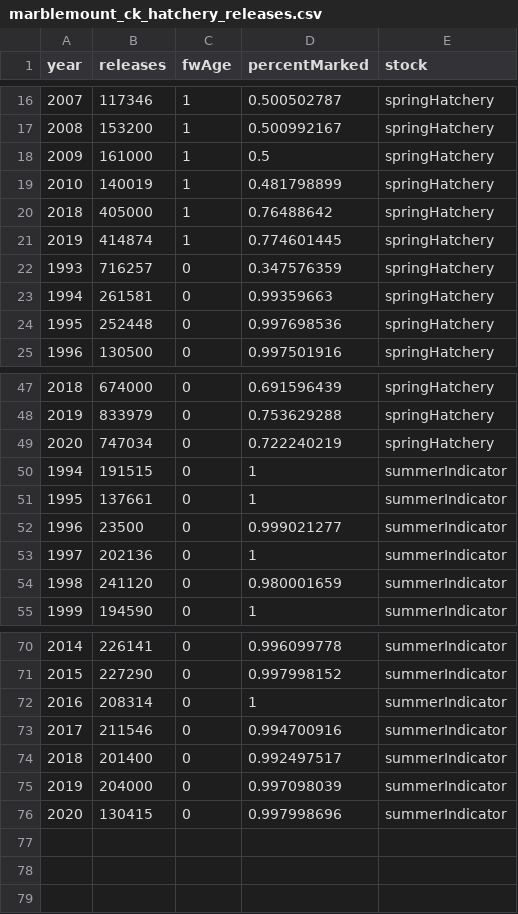
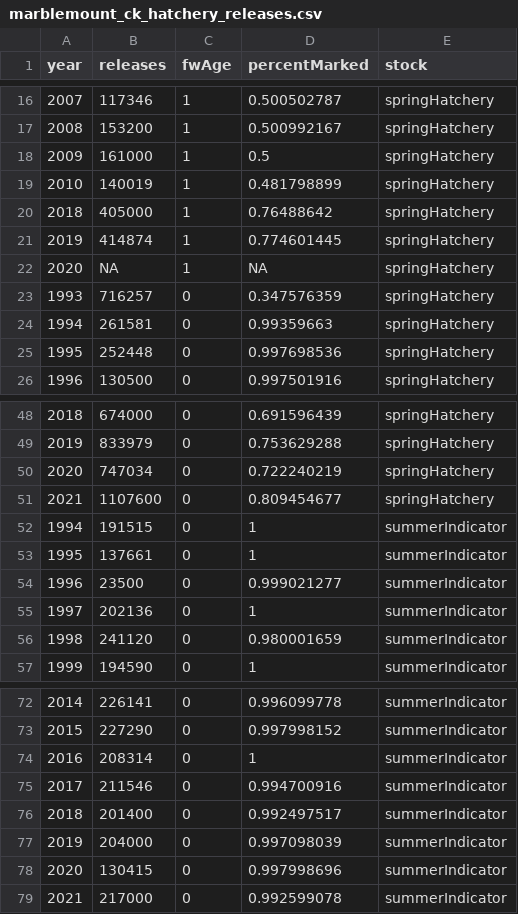
Before and after one commit to tbuehrens/Salmon_Forecast_Example, a CSV file: data/marblemount_ck_hatchery_releases.csv, drawn as a sheet; only a part is shown, gaps mark what is left out.

```diff
--- a/data/marblemount_ck_hatchery_releases.csv
+++ b/data/marblemount_ck_hatchery_releases.csv
@@ -21,2 +21,3 @@ year,releases,fwAge,percentMarked,stock
 2019,414874,1,0.774601445,springHatchery
+2020,NA,1,NA,springHatchery
 1993,716257,0,0.347576359,springHatchery
@@ -49,2 +50,3 @@ year,releases,fwAge,percentMarked,stock
 2020,747034,0,0.722240219,springHatchery
+2021,1107600,0,0.809454677,springHatchery
 1994,191515,0,1,summerIndicator
@@ -76 +78,2 @@ year,releases,fwAge,percentMarked,stock
 2020,130415,0,0.997998696,summerIndicator
+2021,217000,0,0.992599078,summerIndicator
```
Also changed, not shown: data/marblemount_spring_ck_run_age_comp.csv, data/marblemount_spring_ck_run_size.csv, 13 other files.
